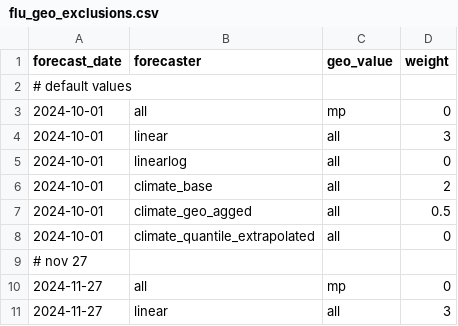
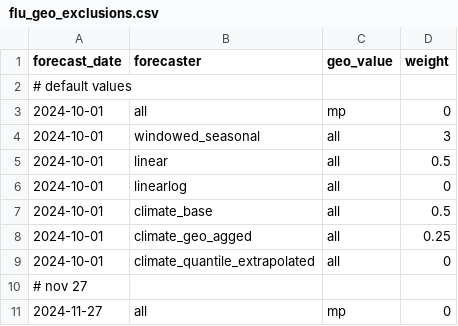
Before and after one commit to cmu-delphi/exploration-tooling, a CSV file: flu_geo_exclusions.csv, drawn as a sheet; only a part is shown; the shorter side is filled out with more unchanged rows.

Commit message:
fix: weights and ensemble

```diff
--- a/flu_geo_exclusions.csv
+++ b/flu_geo_exclusions.csv
@@ -3,6 +3,7 @@ forecast_date,forecaster,geo_value,weight
 2024-10-01, all, mp, 0
-2024-10-01, linear, all, 3
+2024-10-01, windowed_seasonal, all, 3
+2024-10-01, linear, all, 0.5
 2024-10-01, linearlog, all, 0
-2024-10-01, climate_base, all, 2
-2024-10-01, climate_geo_agged, all, 0.5
+2024-10-01, climate_base, all, 0.5
+2024-10-01, climate_geo_agged, all, 0.25
 2024-10-01, climate_quantile_extrapolated, all, 0
```
Also changed, not shown: 1 other file.
